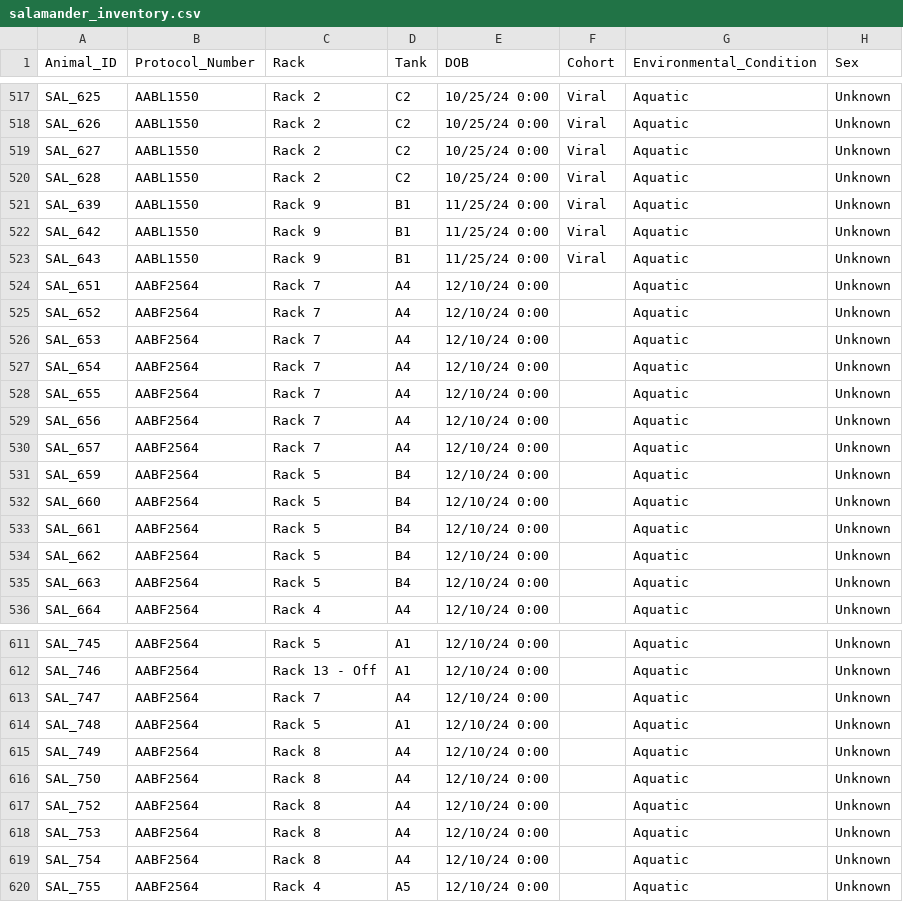
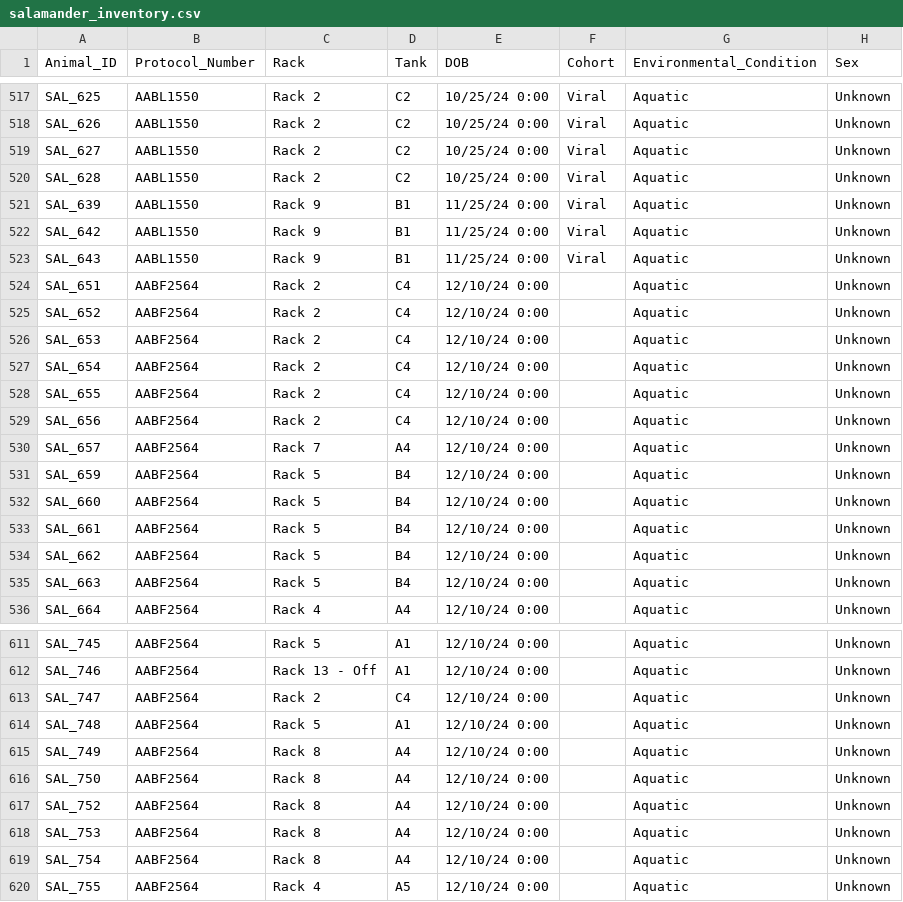
Before and after one commit to jamiewoych/pleuro-parser, a CSV file: salamander_inventory.csv, drawn as a sheet; only a part is shown, gaps mark what is left out; the diff names each change by its address in the sheet, - before the commit and + after, or states it on an @@ line.

Commit message:
📦 Update salamander inventory & logs

```diff
--- a/salamander_inventory.csv
+++ b/salamander_inventory.csv
-C524:C529 (Rack): Rack 7
+C524:C529 (Rack): Rack 2
-D524:D529 (Tank): A4
+D524:D529 (Tank): C4
-C613 (Rack): Rack 7
+C613 (Rack): Rack 2
-D613 (Tank): A4
+D613 (Tank): C4
```
Also changed, not shown: 1 other file.
